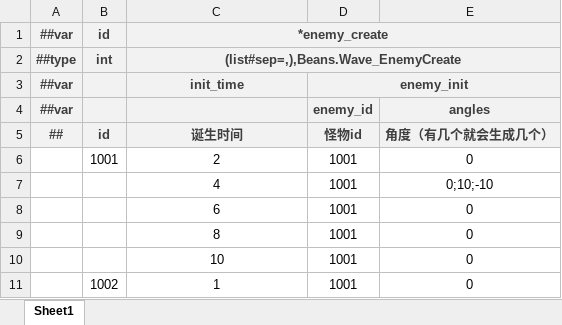
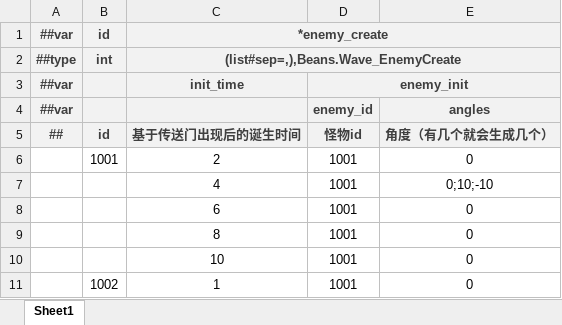
Before and after one commit to BroochWu/ZiStar, an Excel workbook: _ConfigExcels/Datas/dungeon_wave.xlsx, sheet Sheet1, drawn as a sheet; values as stored, in another font and other column widths than the file's, no borders; the diff names each change by its address in the sheet, - before the commit and + after, or states it on an @@ line.

```diff
--- a/_ConfigExcels/Datas/dungeon_wave.xlsx (sheet Sheet1)
+++ b/_ConfigExcels/Datas/dungeon_wave.xlsx (sheet Sheet1)
-C5: 诞生时间
+C5: 基于传送门出现后的诞生时间
```
Also changed, not shown: _ConfigExcels/Datas/__beans__.xlsx, _ConfigExcels/Datas/__tables__.xlsx, 19 other files.
